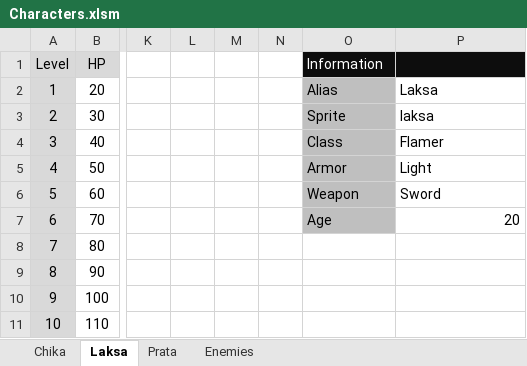
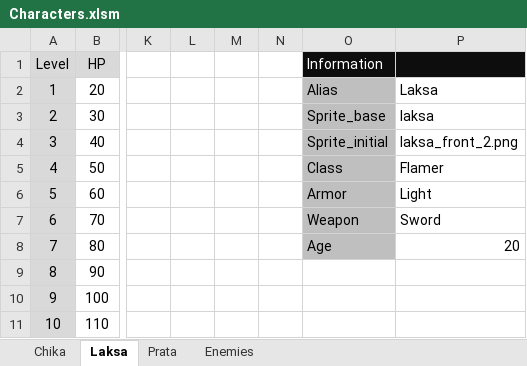
Before and after one commit to mengtest/HobbyRPG, an Excel workbook: Plan/Characters.xlsm, sheet Laksa, drawn as a sheet; only a part is shown, gaps mark what is left out; values as stored, in another font and other column widths than the file's, no borders; the diff names each change by its address in the sheet, - before the commit and + after, or states it on an @@ line.

Commit message:
Forgot to add SPRITE_BASE and SPRITE_INITIAL variables for prata

```diff
--- a/Plan/Characters.xlsm (sheet Laksa)
+++ b/Plan/Characters.xlsm (sheet Laksa)
-O3 (Information): Sprite
+O3 (Information): Sprite_base
-O4 (Information): Class
+O4 (Information): Sprite_initial
-P4: Flamer
+P4: laksa_front_2.png
-O5 (Information): Armor
+O5 (Information): Class
-P5: Light
+P5: Flamer
-O6 (Information): Weapon
+O6 (Information): Armor
-P6: Sword
+P6: Light
-O7 (Information): Age
+O7 (Information): Weapon
-P7: 20
+P7: Sword
-O8 (Information): (empty)
+O8 (Information): Age
-O8 fill: none
+O8 fill: #BFBFBF
-P8: (empty)
+P8: 20
```
Also changed, not shown: sheet Prata, sheet Chika, 27 other files.
